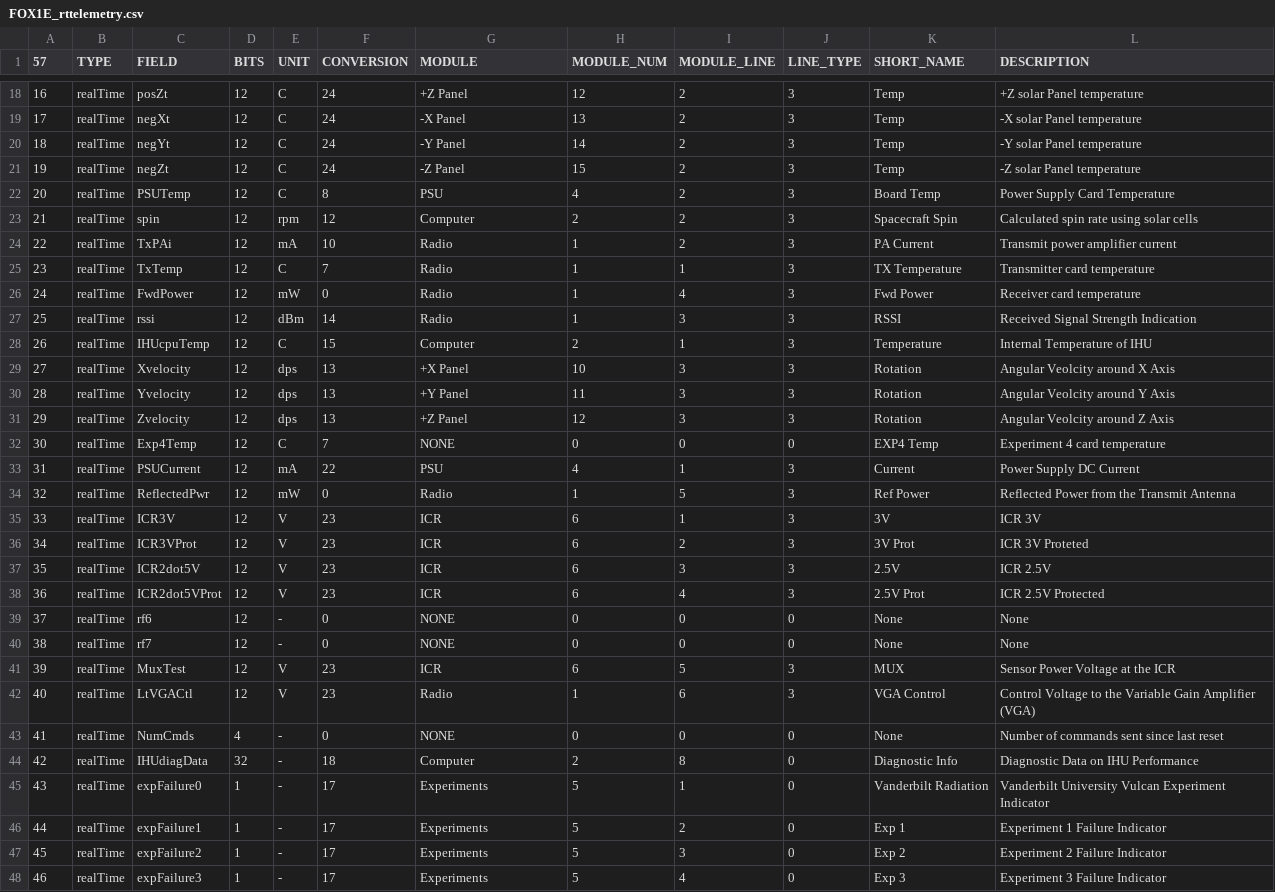
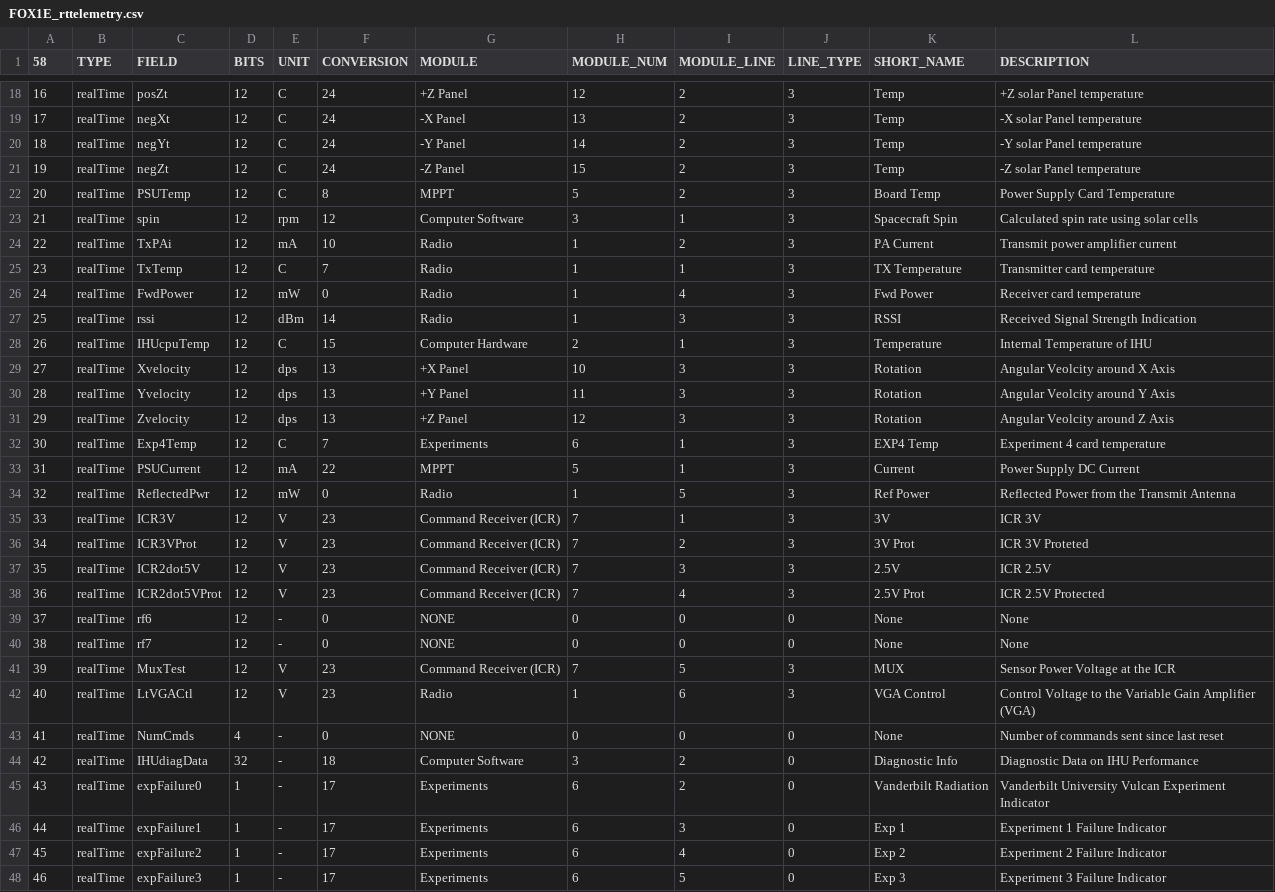
Before and after one commit to ac2cz/FoxTelem, a CSV file: spacecraft/FOX1E_rttelemetry.csv, drawn as a sheet; only a part is shown, gaps mark what is left out; the diff covers the shown part only; the diff names each change by its address in the sheet, - before the commit and + after, or states it on an @@ line.

```diff
--- a/spacecraft/FOX1E_rttelemetry.csv
+++ b/spacecraft/FOX1E_rttelemetry.csv
@@ column A (58) renumbered from row 1 down @@
-G22 (MODULE): PSU
+G22 (MODULE): MPPT
-H22 (MODULE_NUM): 4
+H22 (MODULE_NUM): 5
-G23 (MODULE): Computer
+G23 (MODULE): Computer Software
-H23 (MODULE_NUM): 2
+H23 (MODULE_NUM): 3
-I23 (MODULE_LINE): 2
+I23 (MODULE_LINE): 1
-G28 (MODULE): Computer
+G28 (MODULE): Computer Hardware
-G32 (MODULE): NONE
+G32 (MODULE): Experiments
-H32 (MODULE_NUM): 0
+H32 (MODULE_NUM): 6
-I32 (MODULE_LINE): 0
+I32 (MODULE_LINE): 1
-J32 (LINE_TYPE): 0
+J32 (LINE_TYPE): 3
-G33 (MODULE): PSU
+G33 (MODULE): MPPT
-H33 (MODULE_NUM): 4
+H33 (MODULE_NUM): 5
-G35:G38 (MODULE): ICR
+G35:G38 (MODULE): Command Receiver (ICR)
-H35:H38 (MODULE_NUM): 6
+H35:H38 (MODULE_NUM): 7
-G41 (MODULE): ICR
+G41 (MODULE): Command Receiver (ICR)
-H41 (MODULE_NUM): 6
+H41 (MODULE_NUM): 7
-G44 (MODULE): Computer
+G44 (MODULE): Computer Software
-H44 (MODULE_NUM): 2
+H44 (MODULE_NUM): 3
-I44 (MODULE_LINE): 8
+I44 (MODULE_LINE): 2
-H45:H48 (MODULE_NUM): 5
+H45:H48 (MODULE_NUM): 6
-I45 (MODULE_LINE): 1
+I45 (MODULE_LINE): 2
-I46 (MODULE_LINE): 2
+I46 (MODULE_LINE): 3
-I47 (MODULE_LINE): 3
+I47 (MODULE_LINE): 4
-I48 (MODULE_LINE): 4
+I48 (MODULE_LINE): 5
```
Also changed, not shown: 1 added row and 25 edited cells elsewhere in this file, spacecraft/FOX1E_maxtelemetry.csv, spacecraft/FOX1E_mintelemetry.csv, 2 other files.
